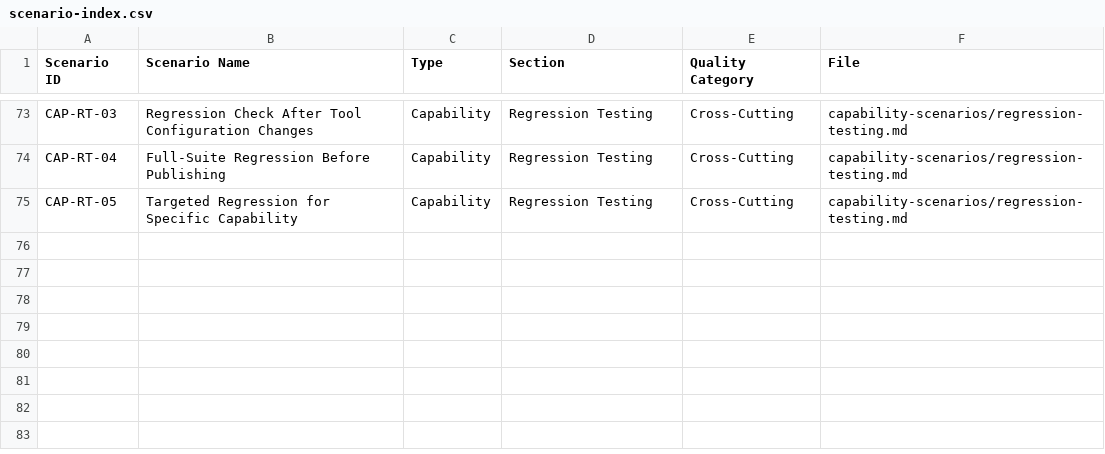
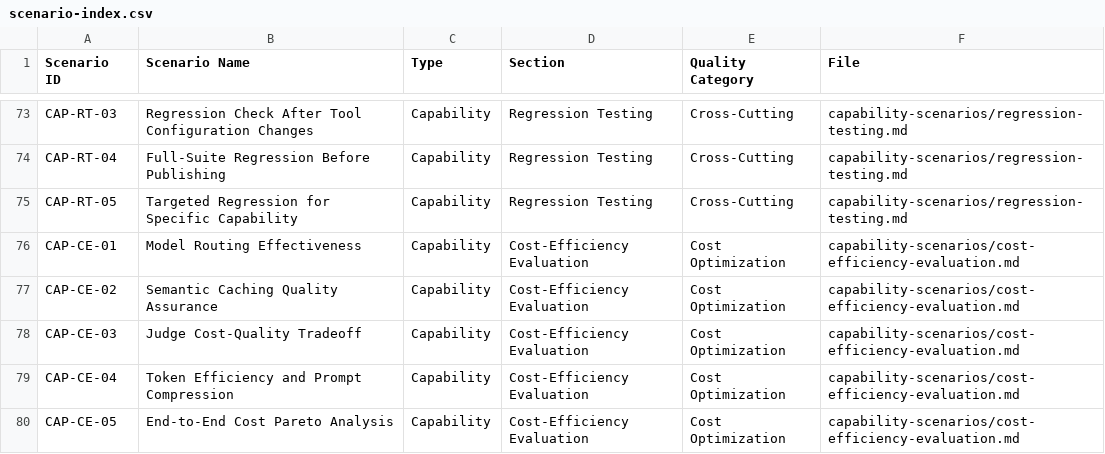
Before and after one commit to microsoft/ai-agent-eval-scenario-library, a CSV file: resources/scenario-index.csv, drawn as a sheet; only a part is shown, gaps mark what is left out.

```diff
--- a/resources/scenario-index.csv
+++ b/resources/scenario-index.csv
@@ -75 +75,6 @@ CAP-RT-04,Full-Suite Regression Before Publishing,Capability,Regression Testing,
 CAP-RT-05,Targeted Regression for Specific Capability,Capability,Regression Testing,Cross-Cutting,capability-scenarios/regression-testing.md
+CAP-CE-01,Model Routing Effectiveness,Capability,Cost-Efficiency Evaluation,Cost Optimization,capability-scenarios/cost-efficiency-evaluation.md
+CAP-CE-02,Semantic Caching Quality Assurance,Capability,Cost-Efficiency Evaluation,Cost Optimization,capability-scenarios/cost-efficiency-evaluation.md
+CAP-CE-03,Judge Cost-Quality Tradeoff,Capability,Cost-Efficiency Evaluation,Cost Optimization,capability-scenarios/cost-efficiency-evaluation.md
+CAP-CE-04,Token Efficiency and Prompt Compression,Capability,Cost-Efficiency Evaluation,Cost Optimization,capability-scenarios/cost-efficiency-evaluation.md
+CAP-CE-05,End-to-End Cost Pareto Analysis,Capability,Cost-Efficiency Evaluation,Cost Optimization,capability-scenarios/cost-efficiency-evaluation.md
```
Also changed, not shown: 3 other files.
